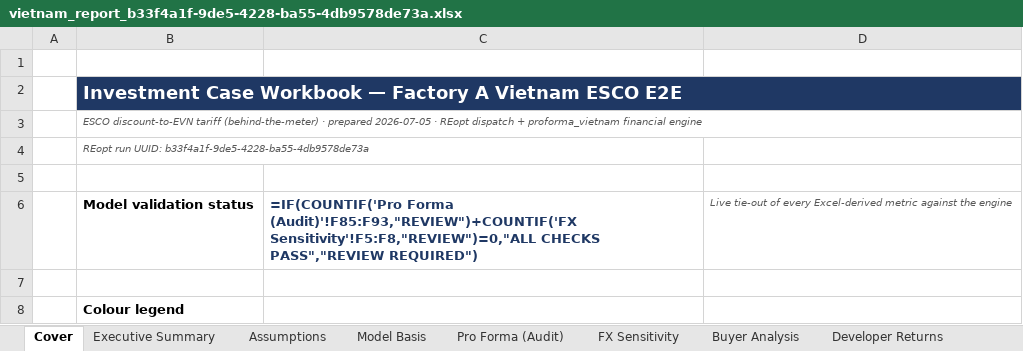
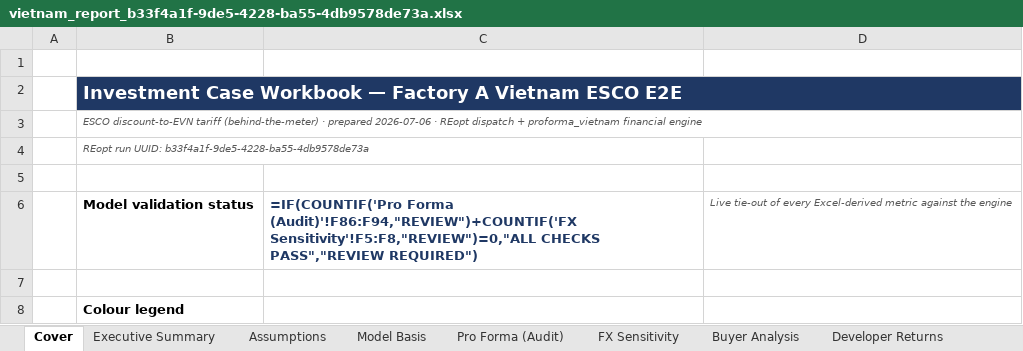
Before and after one commit to Kongnh/Reopt-API, an Excel workbook: outputs/vietnam_case/factory_a/case_3/vietnam_report_b33f4a1f-9de5-4228-ba55-4db9578de73a.xlsx, sheet Cover, drawn as a sheet; only a part is shown; values as stored, in another font and other column widths than the file's, no borders; formulas without a stored value are shown as written; the diff names each change by its address in the sheet, - before the commit and + after, or states it on an @@ line.

```diff
--- a/outputs/vietnam_case/factory_a/case_3/vietnam_report_b33f4a1f-9de5-4228-ba55-4db9578de73a.xlsx (sheet Cover)
+++ b/outputs/vietnam_case/factory_a/case_3/vietnam_report_b33f4a1f-9de5-4228-ba55-4db9578de73a.xlsx (sheet Cover)
-B3: …· prepared 2026-07-05 · REopt…
+B3: …· prepared 2026-07-06 · REopt…
-C6: =IF(COUNTIF('Pro Forma (Audit)'!F85:F93,"REVIEW")+COUNTIF('FX Sensitivity'!F5:F8,"REVIEW")=0,"ALL CHECKS…
+C6: =IF(COUNTIF('Pro Forma (Audit)'!F86:F94,"REVIEW")+COUNTIF('FX Sensitivity'!F5:F8,"REVIEW")=0,"ALL CHECKS…
```
Also changed, not shown: sheet Pro Forma (Audit), sheet FX Sensitivity, sheet Developer Returns, sheet Executive Summary, sheet Model Basis, sheet Assumptions, outputs/vietnam_case/factory_a/case_1/vietnam_report_3dd5bf1f-fa51-4f1e-aa64-d24ae11a1820.xlsx, outputs/vietnam_case/factory_a/case_2/vietnam_report_554ee85a-6f3c-4077-8dcb-0145406d4e6e.xlsx, 3 other files.
